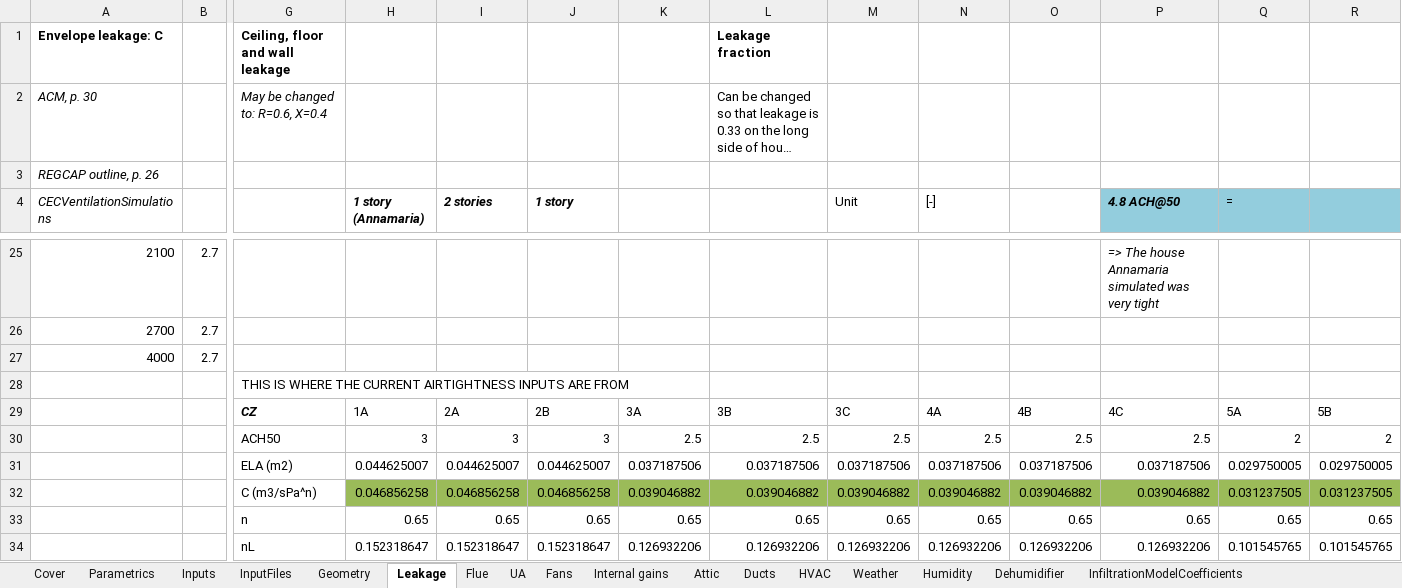
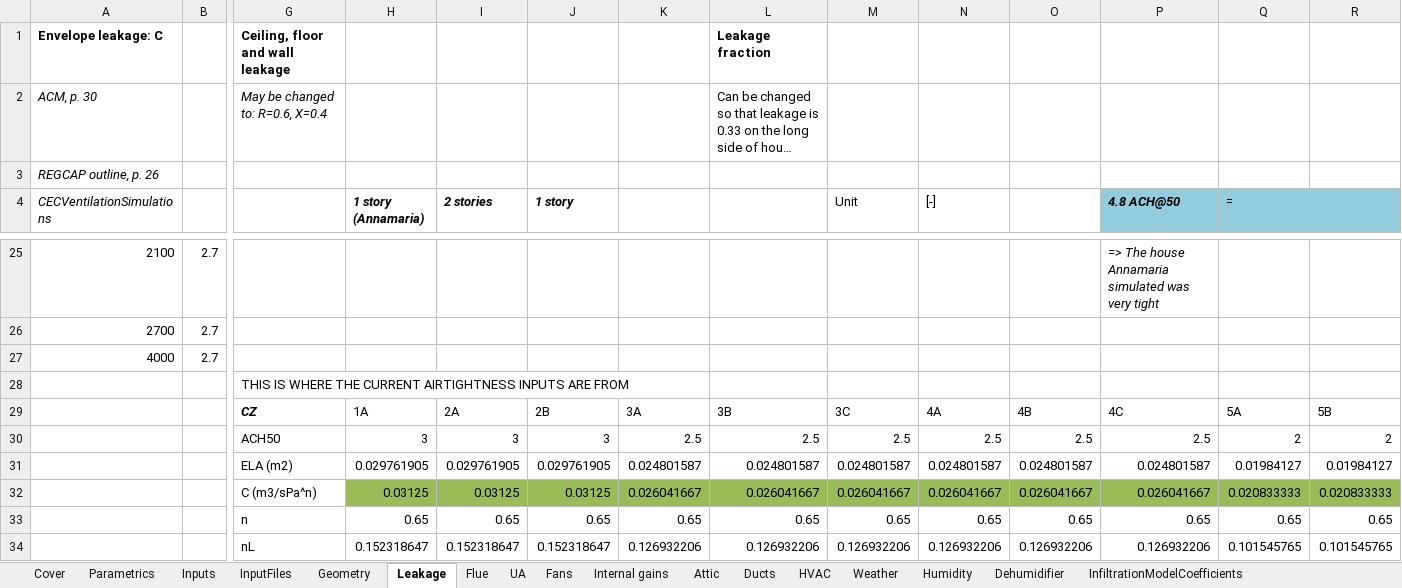
Before and after one commit to btus/regcap, an Excel workbook: REGCAP_inputs.xlsm, sheet Leakage, drawn as a sheet; only a part is shown, gaps mark what is left out; long unchanged cells end in …; values as stored, in another font and other column widths than the file's, no borders; removed rows and columns are numbered as before the commit, all else as after; rows hold the shown columns only; the diff covers the shown part only; the diff names each change by its address in the sheet, - before the commit and + after, or states it on an @@ line.

```diff
--- a/REGCAP_inputs.xlsm (sheet Leakage)
+++ b/REGCAP_inputs.xlsm (sheet Leakage)
-row 31:  |  | ELA (m2) | 0.044625007 | 0.044625007 | 0.044625007 | 0.037187506 | 0.037187506 | 0.037187506 | 0.037187506 | 0.037187506 | 0.037187506 | 0.029750005 | 0.029750005
-row 32:  |  | C (m3/sPa^n) | 0.046856258 | 0.046856258 | 0.046856258 | 0.039046882 | 0.039046882 | 0.039046882 | 0.039046882 | 0.039046882 | 0.039046882 | 0.031237505 | 0.031237505
+row 31:  |  | ELA (m2) | 0.029761905 | 0.029761905 | 0.029761905 | 0.024801587 | 0.024801587 | 0.024801587 | 0.024801587 | 0.024801587 | 0.024801587 | 0.01984127 | 0.01984127
+row 32:  |  | C (m3/sPa^n) | 0.03125 | 0.03125 | 0.03125 | 0.026041667 | 0.026041667 | 0.026041667 | 0.026041667 | 0.026041667 | 0.026041667 | 0.020833333 | 0.020833333
```
Also changed, not shown: 34 edited cells elsewhere in this sheet, sheet HVAC, sheet Fans, sheet InputFiles, sheet UA, sheet Inputs, sheet Geometry, 5 more sheets, formulas that keep their value.
